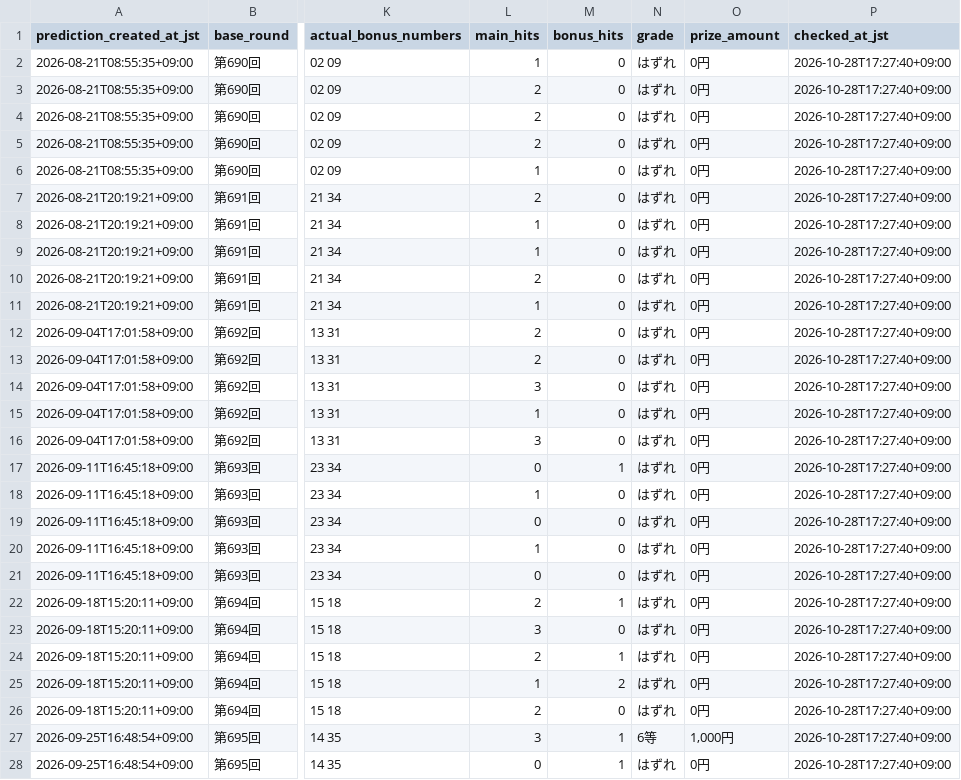
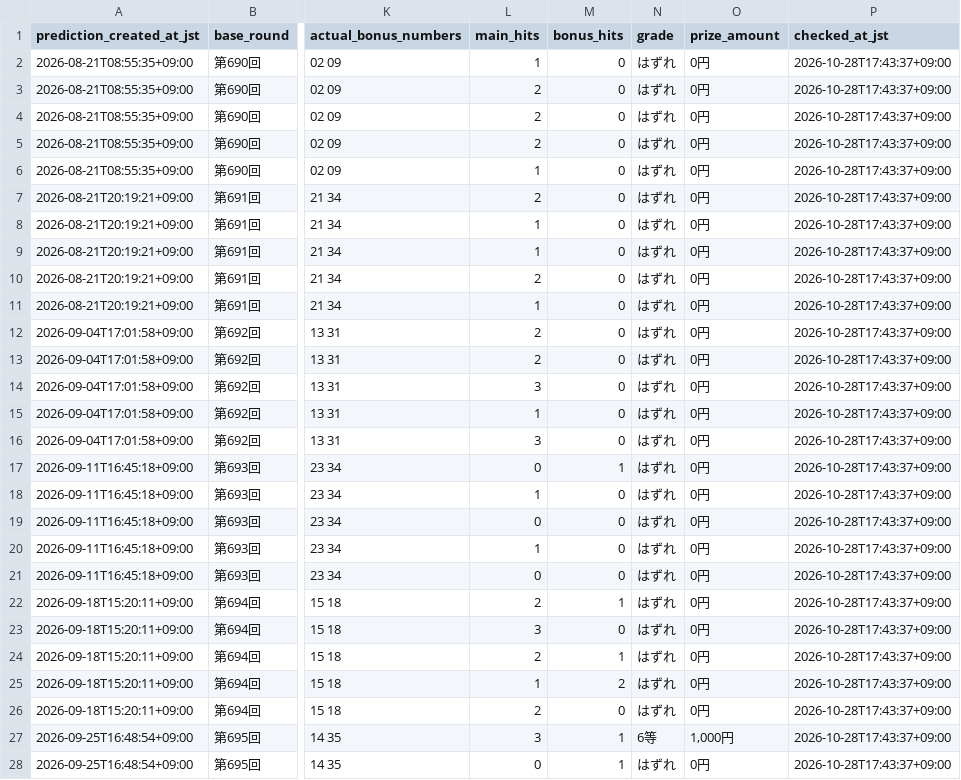
Before and after one commit to Joker7822/LOTO7_AI_AGENT, a CSV file: loto7_agent_output/prediction_history.csv, drawn as a sheet; only a part is shown, gaps mark what is left out; the diff covers the shown part only; the diff names each change by its address in the sheet, - before the commit and + after, or states it on an @@ line.

```diff
--- a/loto7_agent_output/prediction_history.csv
+++ b/loto7_agent_output/prediction_history.csv
-P2:P28 (checked_at_jst): 2026-10-28T17:27:40+09:00
+P2:P28 (checked_at_jst): 2026-10-28T17:43:37+09:00
```
Also changed, not shown: 23 edited cells elsewhere in this file, 3 other files.
